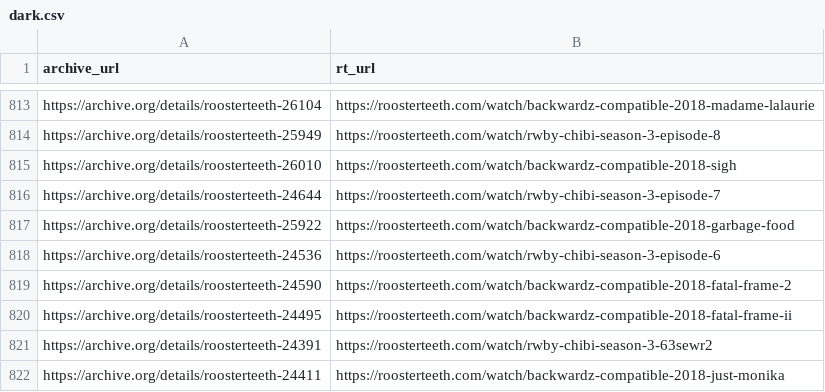
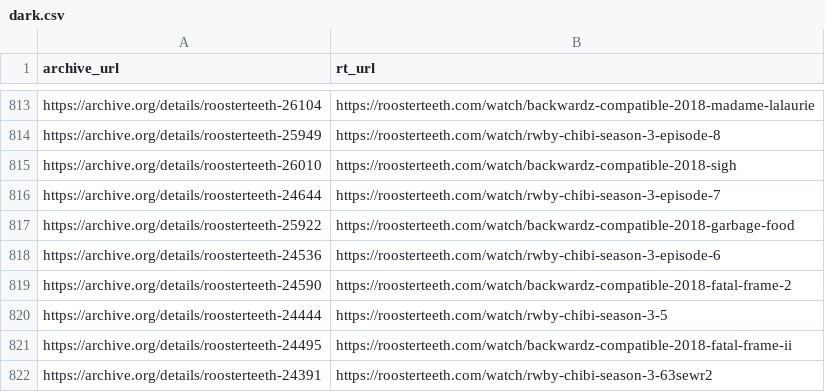
Before and after one commit to shiruken/rt-archive, a CSV file: data/dark.csv, drawn as a sheet; only a part is shown, gaps mark what is left out; the shorter side is filled out with more unchanged rows.

```diff
--- a/data/dark.csv
+++ b/data/dark.csv
@@ -819,2 +819,3 @@ https://archive.org/details/roosterteeth-24536,https://roosterteeth.com/watch/rw
 https://archive.org/details/roosterteeth-24590,https://roosterteeth.com/watch/backwardz-compatible-2018-fatal-frame-2
+https://archive.org/details/roosterteeth-24444,https://roosterteeth.com/watch/rwby-chibi-season-3-5
 https://archive.org/details/roosterteeth-24495,https://roosterteeth.com/watch/backwardz-compatible-2018-fatal-frame-ii
```
Also changed, not shown: docs/removed/removed.csv, 6 other files.
